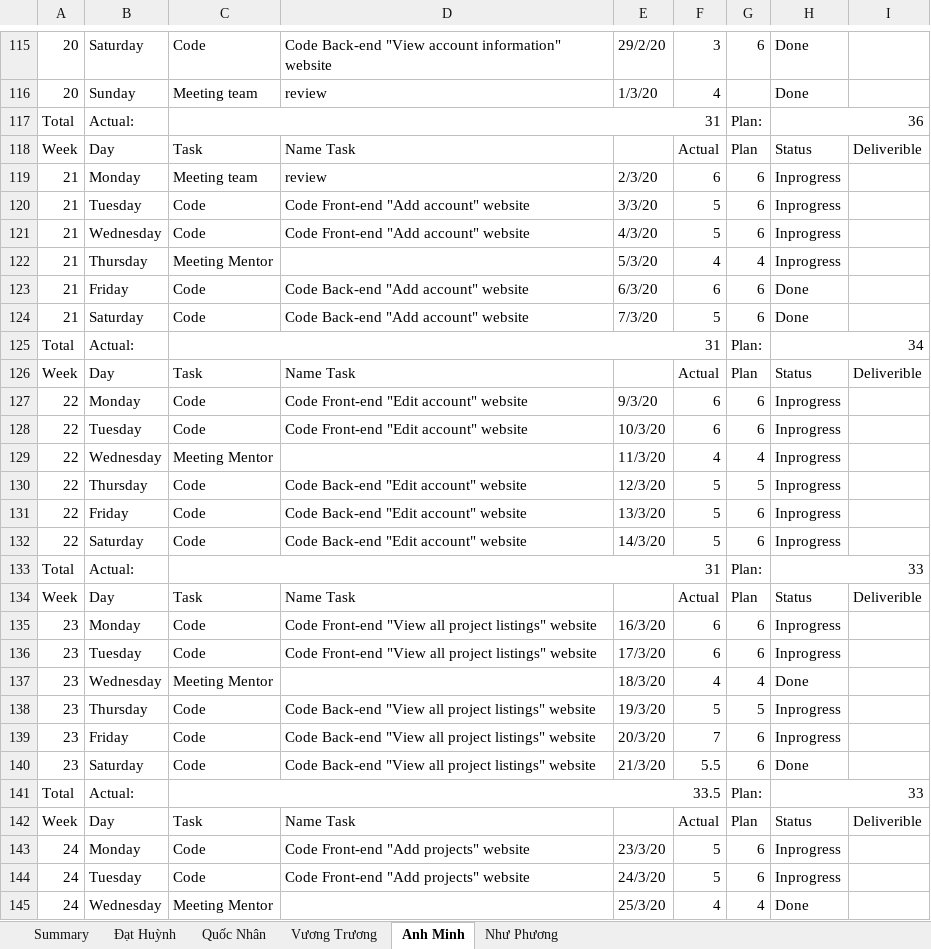
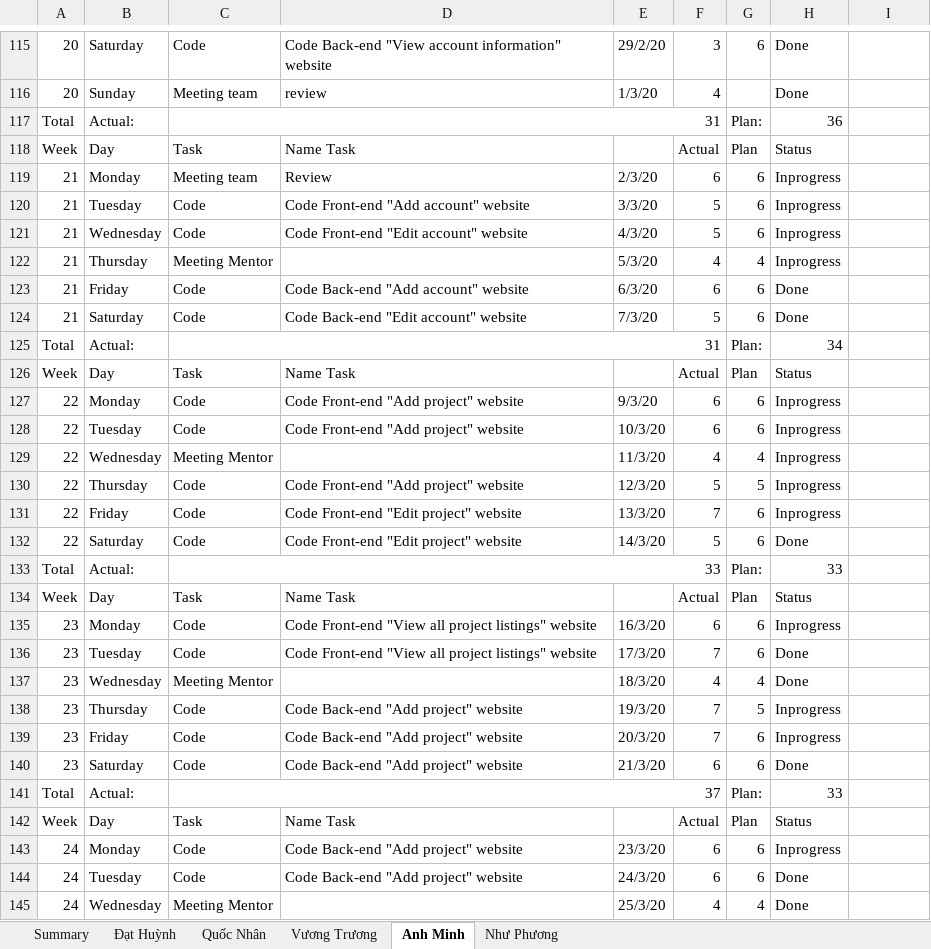
Before and after one commit to DamianHuynh/Capstone-Project, an Excel workbook: Improgress/4. Timelog/PM_TimeLog.xlsx, sheet Anh Minh, drawn as a sheet; only a part is shown, gaps mark what is left out; values as stored, in another font and other column widths than the file's, no cell formats; removed rows and columns are numbered as before the commit, all else as after; the diff covers the shown part only; the diff names each change by its address in the sheet, - before the commit and + after, or states it on an @@ line.

```diff
--- a/Improgress/4. Timelog/PM_TimeLog.xlsx (sheet Anh Minh)
+++ b/Improgress/4. Timelog/PM_TimeLog.xlsx (sheet Anh Minh)
-H117:I117 merged
-I118: Deliverible
+I118: (empty)
-D119: review
+D119: Review
-D121: Code Front-end "Add account" website
+D121: Code Front-end "Edit account" website
-D124: Code Back-end "Add account" website
+D124: Code Back-end "Edit account" website
-H125:I125 merged
-I126: Deliverible
+I126: (empty)
-D127:D128: Code Front-end "Edit account" website
+D127:D128: Code Front-end "Add project" website
-D130: Code Back-end "Edit account" website
+D130: Code Front-end "Add project" website
-D131:D132: Code Back-end "Edit account" website
+D131:D132: Code Front-end "Edit project" website
-F131: 5
+F131: 7
-H132: Inprogress
+H132: Done
-C133: 31
+C133: 33
-H133:I133 merged
-I134: Deliverible
+I134: (empty)
-F136: 6
+F136: 7
-H136: Inprogress
+H136: Done
-D138:D140: Code Back-end "View all project listings" website
+D138:D140: Code Back-end "Add project" website
-F138: 5
+F138: 7
-F140: 5.5
+F140: 6
-C141: 33.5
+C141: 37
-H141:I141 merged
-I142: Deliverible
+I142: (empty)
-D143:D144: Code Front-end "Add projects" website
+D143:D144: Code Back-end "Add project" website
-F143:F144: 5
+F143:F144: 6
-H144: Inprogress
+H144: Done
```
Also changed, not shown: 62 added rows, 38 removed rows, 93 edited cells and merged cells elsewhere in this sheet, sheet Đạt Huỳnh, sheet Vương Trương, cell formats, formulas that keep their value, charts or pictures, Improgress/2. Artifact and Deliverable/Project Monitoring and Control/Module 1/PM_Module1_Ver1.0.xlsx, Improgress/2. Artifact and Deliverable/Project Monitoring and Control/Module 2/PM_Module2_Ver1.0.xlsx, 1 other file.
